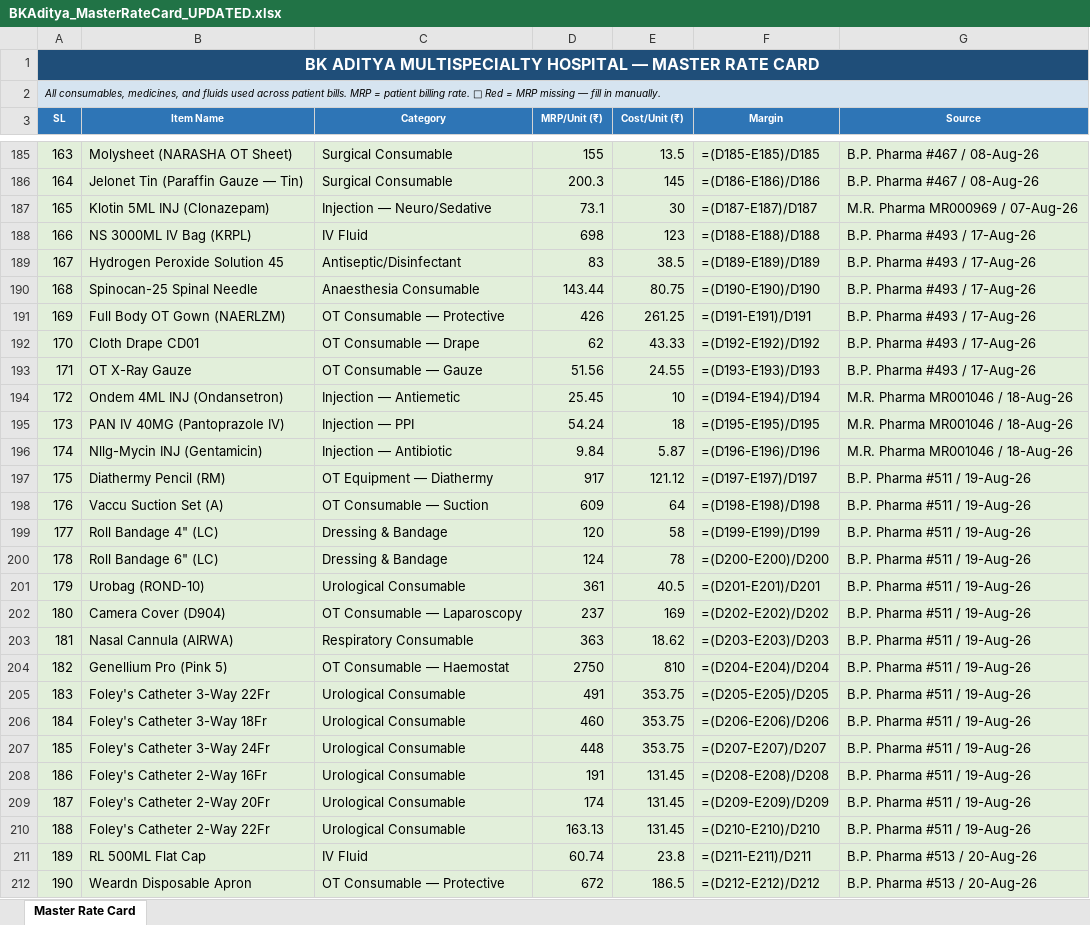
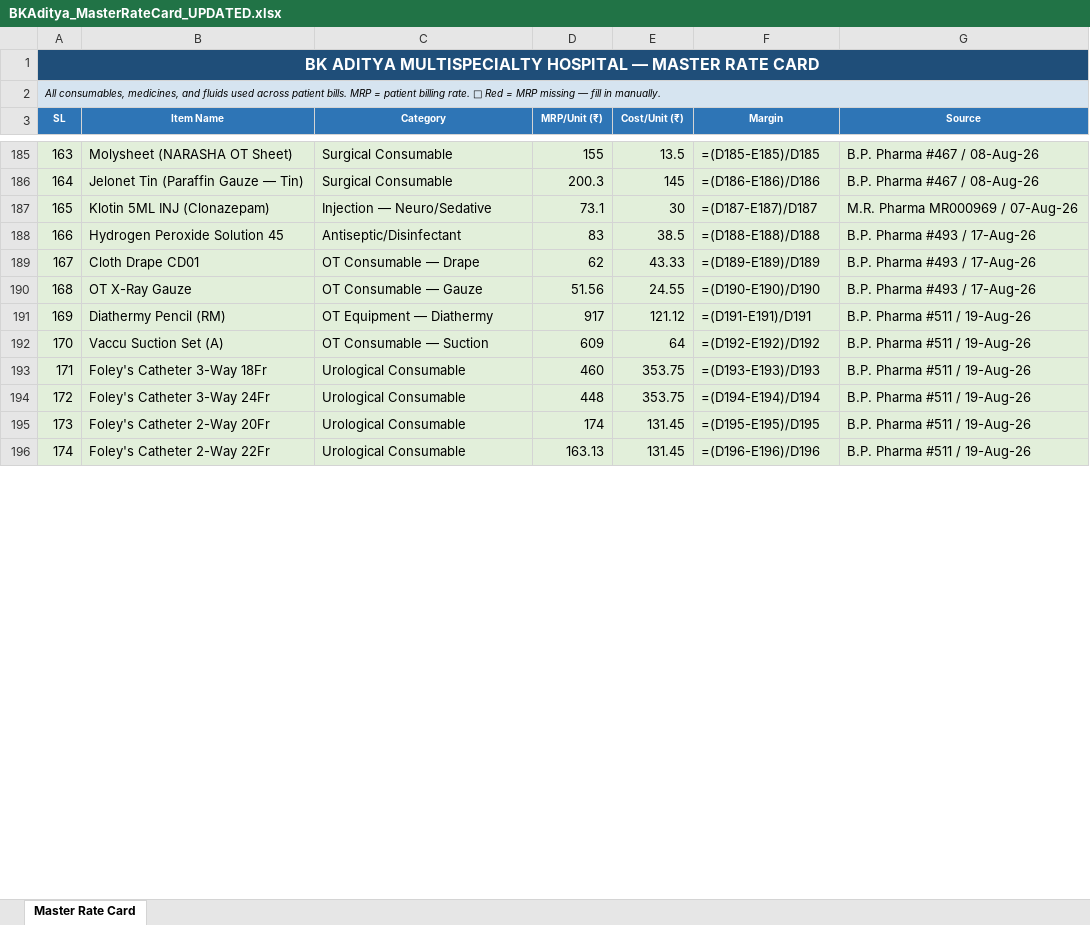
Before and after one commit to diggarishav-ai/Employee-Manager, an Excel workbook: BKAditya_MasterRateCard_UPDATED.xlsx, sheet Master Rate Card, drawn as a sheet; only a part is shown, gaps mark what is left out; values as stored, in another font and other column widths than the file's, no borders; formulas without a stored value are shown as written; removed rows and columns are numbered as before the commit, all else as after; the diff covers the shown part only; the diff names each change by its address in the sheet, - before the commit and + after, or states it on an @@ line.

```diff
--- a/BKAditya_MasterRateCard_UPDATED.xlsx (sheet Master Rate Card)
+++ b/BKAditya_MasterRateCard_UPDATED.xlsx (sheet Master Rate Card)
-row 188: 166 | NS 3000ML IV Bag (KRPL) | IV Fluid | 698 | 123 | =(D188-E188)/D188 | B.P. Pharma #493 / 17-Aug-26
@@ column A (SL) renumbered between rows 188 and 213 @@
-F188 (Margin): =(D189-E189)/D189
+F188 (Margin): =(D188-E188)/D188
-row 190: 168 | Spinocan-25 Spinal Needle | Anaesthesia Consumable | 143.44 | 80.75 | =(D190-E190)/D190 | B.P. Pharma #493 / 17-Aug-26
-row 191: 169 | Full Body OT Gown (NAERLZM) | OT Consumable — Protective | 426 | 261.25 | =(D191-E191)/D191 | B.P. Pharma #493 / 17-Aug-26
-F189 (Margin): =(D192-E192)/D192
+F189 (Margin): =(D189-E189)/D189
-F190 (Margin): =(D193-E193)/D193
+F190 (Margin): =(D190-E190)/D190
-row 194: 172 | Ondem 4ML INJ (Ondansetron) | Injection — Antiemetic | 25.45 | 10 | =(D194-E194)/D194 | M.R. Pharma MR001046 / 18-Aug-26
-row 195: 173 | PAN IV 40MG (Pantoprazole IV) | Injection — PPI | 54.24 | 18 | =(D195-E195)/D195 | M.R. Pharma MR001046 / 18-Aug-26
-row 196: 174 | Nllg-Mycin INJ (Gentamicin) | Injection — Antibiotic | 9.84 | 5.87 | =(D196-E196)/D196 | M.R. Pharma MR001046 / 18-Aug-26
-F191 (Margin): =(D197-E197)/D197
+F191 (Margin): =(D191-E191)/D191
-F192 (Margin): =(D198-E198)/D198
+F192 (Margin): =(D192-E192)/D192
-row 199: 177 | Roll Bandage 4" (LC) | Dressing & Bandage | 120 | 58 | =(D199-E199)/D199 | B.P. Pharma #511 / 19-Aug-26
-row 200: 178 | Roll Bandage 6" (LC) | Dressing & Bandage | 124 | 78 | =(D200-E200)/D200 | B.P. Pharma #511 / 19-Aug-26
-row 201: 179 | Urobag (ROND-10) | Urological Consumable | 361 | 40.5 | =(D201-E201)/D201 | B.P. Pharma #511 / 19-Aug-26
-row 202: 180 | Camera Cover (D904) | OT Consumable — Laparoscopy | 237 | 169 | =(D202-E202)/D202 | B.P. Pharma #511 / 19-Aug-26
-row 203: 181 | Nasal Cannula (AIRWA) | Respiratory Consumable | 363 | 18.62 | =(D203-E203)/D203 | B.P. Pharma #511 / 19-Aug-26
-row 204: 182 | Genellium Pro (Pink 5) | OT Consumable — Haemostat | 2750 | 810 | =(D204-E204)/D204 | B.P. Pharma #511 / 19-Aug-26
-row 205: 183 | Foley's Catheter 3-Way 22Fr | Urological Consumable | 491 | 353.75 | =(D205-E205)/D205 | B.P. Pharma #511 / 19-Aug-26
-F193 (Margin): =(D206-E206)/D206
+F193 (Margin): =(D193-E193)/D193
-F194 (Margin): =(D207-E207)/D207
+F194 (Margin): =(D194-E194)/D194
-row 208: 186 | Foley's Catheter 2-Way 16Fr | Urological Consumable | 191 | 131.45 | =(D208-E208)/D208 | B.P. Pharma #511 / 19-Aug-26
-F195 (Margin): =(D209-E209)/D209
+F195 (Margin): =(D195-E195)/D195
-F196 (Margin): =(D210-E210)/D210
+F196 (Margin): =(D196-E196)/D196
-row 211: 189 | RL 500ML Flat Cap | IV Fluid | 60.74 | 23.8 | =(D211-E211)/D211 | B.P. Pharma #513 / 20-Aug-26
-row 212: 190 | Weardn Disposable Apron | OT Consumable — Protective | 672 | 186.5 | =(D212-E212)/D212 | B.P. Pharma #513 / 20-Aug-26
```
Also changed, not shown: 2 added rows, 37 removed rows and 62 edited cells elsewhere in this sheet.
